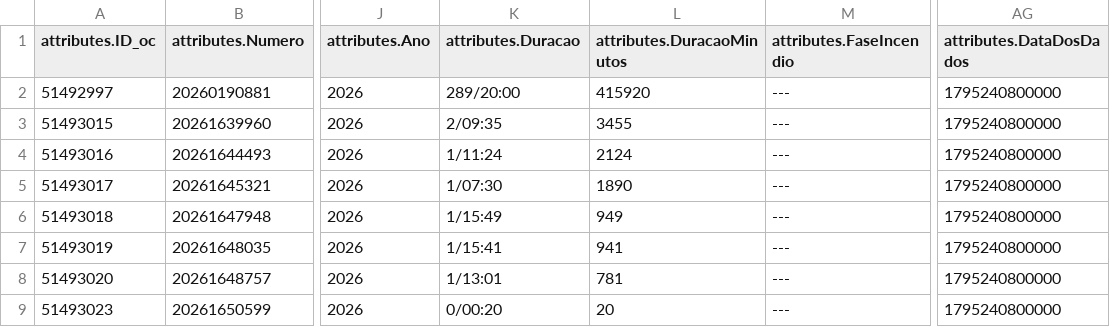
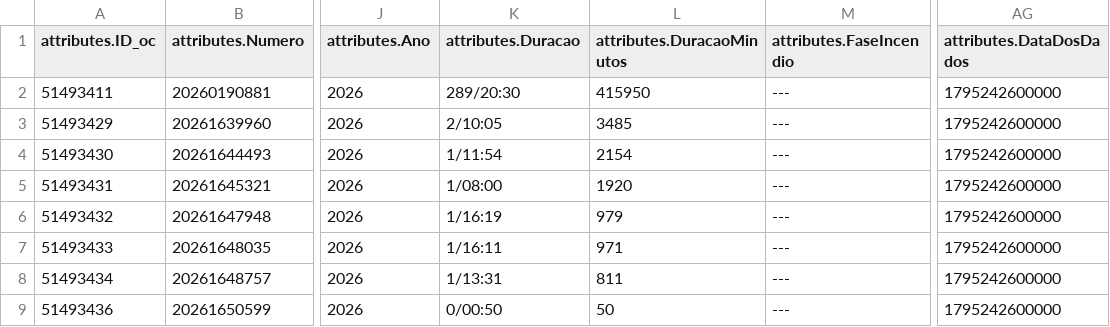
Before and after one commit to CatiaBarros/occurrence-data-collector, a CSV file: Ocorrencias_mau_tempo.csv, drawn as a sheet; only a part is shown, gaps mark what is left out; the diff names each change by its address in the sheet, - before the commit and + after, or states it on an @@ line.

```diff
--- a/Ocorrencias_mau_tempo.csv
+++ b/Ocorrencias_mau_tempo.csv
-A2 (attributes.ID_oc): 51492997
+A2 (attributes.ID_oc): 51493411
-K2 (attributes.Duracao): 289/20:00
+K2 (attributes.Duracao): 289/20:30
-L2 (attributes.DuracaoMinutos): 415920
+L2 (attributes.DuracaoMinutos): 415950
-AG2:AG9 (attributes.DataDosDados): 1795240800000
+AG2:AG9 (attributes.DataDosDados): 1795242600000
-A3 (attributes.ID_oc): 51493015
+A3 (attributes.ID_oc): 51493429
-K3 (attributes.Duracao): 2/09:35
+K3 (attributes.Duracao): 2/10:05
-L3 (attributes.DuracaoMinutos): 3455
+L3 (attributes.DuracaoMinutos): 3485
-A4 (attributes.ID_oc): 51493016
+A4 (attributes.ID_oc): 51493430
-K4 (attributes.Duracao): 1/11:24
+K4 (attributes.Duracao): 1/11:54
-L4 (attributes.DuracaoMinutos): 2124
+L4 (attributes.DuracaoMinutos): 2154
-A5 (attributes.ID_oc): 51493017
+A5 (attributes.ID_oc): 51493431
-K5 (attributes.Duracao): 1/07:30
+K5 (attributes.Duracao): 1/08:00
-L5 (attributes.DuracaoMinutos): 1890
+L5 (attributes.DuracaoMinutos): 1920
-A6 (attributes.ID_oc): 51493018
+A6 (attributes.ID_oc): 51493432
-K6 (attributes.Duracao): 1/15:49
+K6 (attributes.Duracao): 1/16:19
-L6 (attributes.DuracaoMinutos): 949
+L6 (attributes.DuracaoMinutos): 979
-A7 (attributes.ID_oc): 51493019
+A7 (attributes.ID_oc): 51493433
-K7 (attributes.Duracao): 1/15:41
+K7 (attributes.Duracao): 1/16:11
-L7 (attributes.DuracaoMinutos): 941
+L7 (attributes.DuracaoMinutos): 971
-A8 (attributes.ID_oc): 51493020
+A8 (attributes.ID_oc): 51493434
-K8 (attributes.Duracao): 1/13:01
+K8 (attributes.Duracao): 1/13:31
-L8 (attributes.DuracaoMinutos): 781
+L8 (attributes.DuracaoMinutos): 811
-A9 (attributes.ID_oc): 51493023
+A9 (attributes.ID_oc): 51493436
-K9 (attributes.Duracao): 0/00:20
+K9 (attributes.Duracao): 0/00:50
-L9 (attributes.DuracaoMinutos): 20
+L9 (attributes.DuracaoMinutos): 50
```
Also changed, not shown: dados_prociv_expanded.csv, 1 other file.
